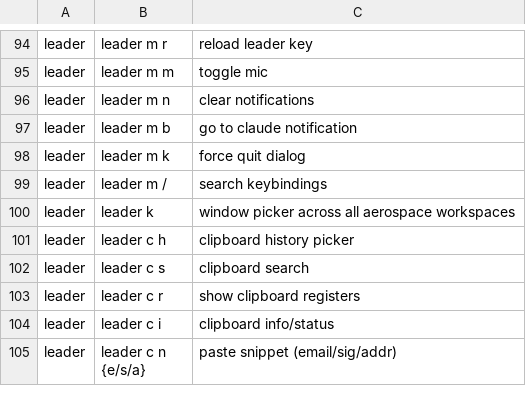
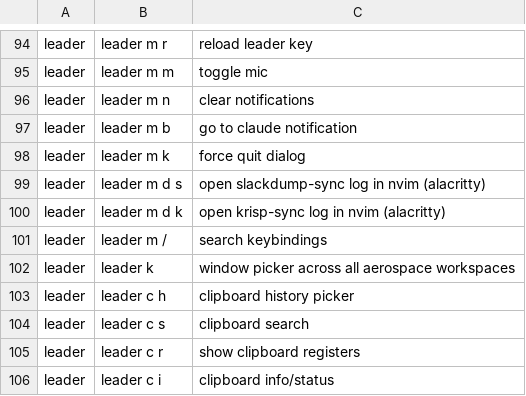
Before and after one commit to d-baranowski/dotfiles-chezmoi, a TSV file: private_dot_config/keybindings.tsv, drawn as a sheet; only a part is shown, gaps mark what is left out; the shorter side is filled out with more unchanged rows.

Commit message:
add keybinding to the new menus

```diff
--- a/private_dot_config/keybindings.tsv
+++ b/private_dot_config/keybindings.tsv
@@ -98,2 +98,4 @@ leader	leader m b	go to claude notification
 leader	leader m k	force quit dialog
+leader	leader m d s	open slackdump-sync log in nvim (alacritty)
+leader	leader m d k	open krisp-sync log in nvim (alacritty)
 leader	leader m /	search keybindings
```
Also changed, not shown: 1 other file.
